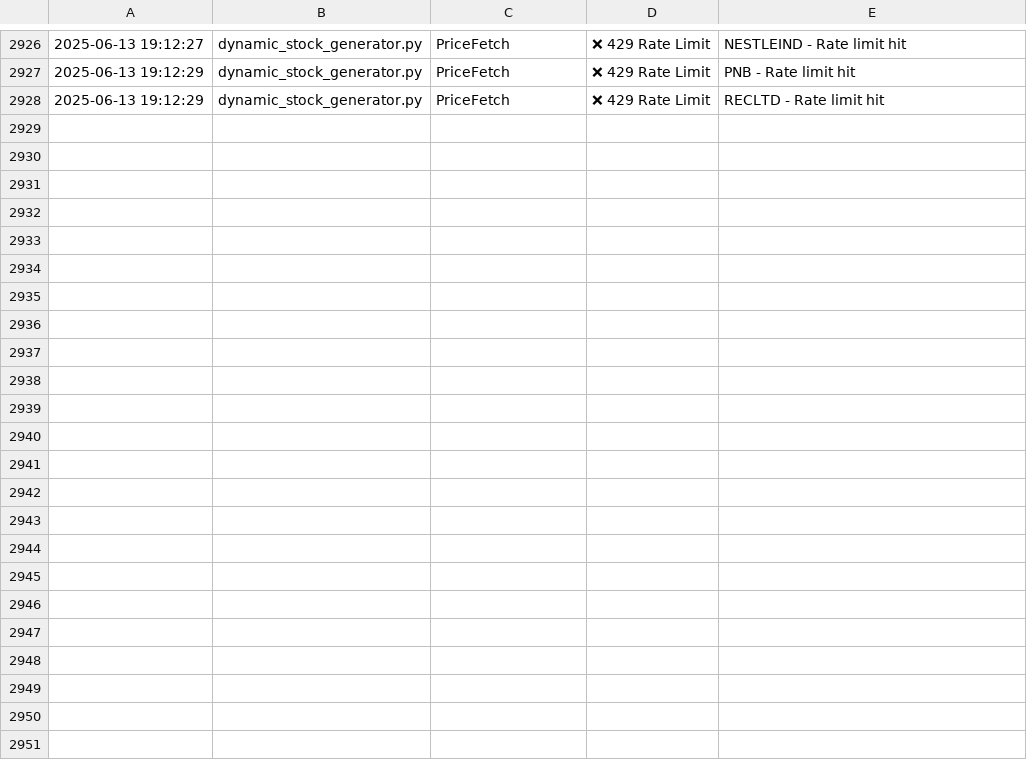
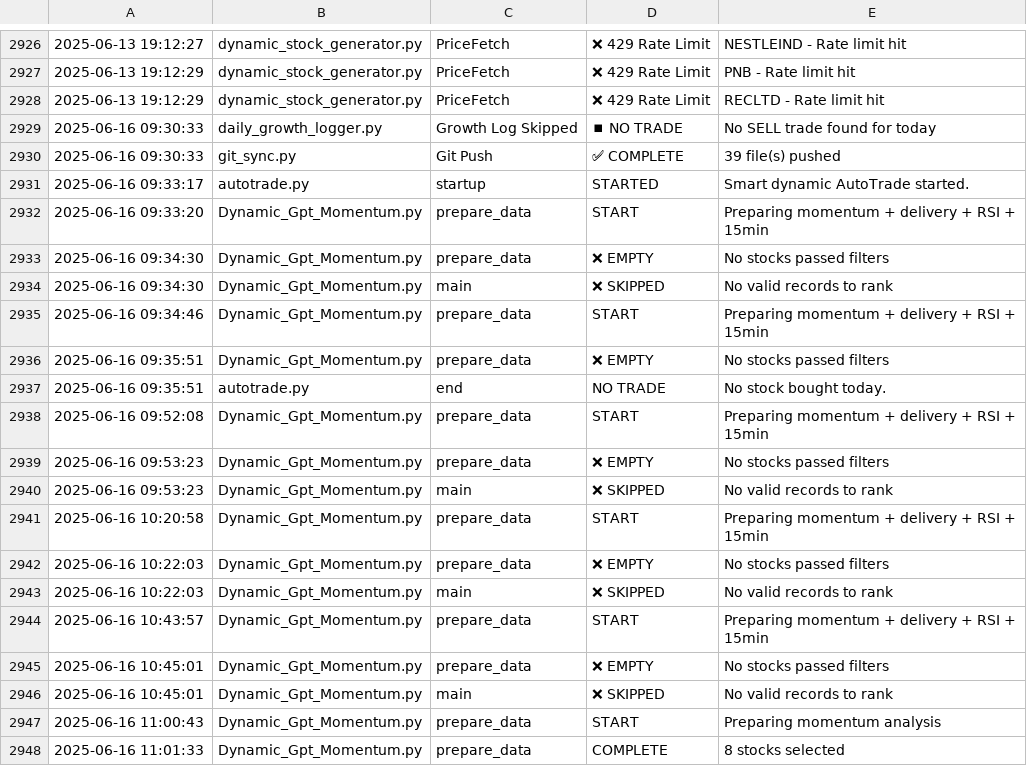
Before and after one commit to naveenstar3/Dhanbot_Trading, a CSV file: dhan_autotrader/bot_execution_log.csv, drawn as a sheet; only a part is shown, gaps mark what is left out; the diff covers the shown part only; the diff names each change by its address in the sheet, - before the commit and + after, or states it on an @@ line.

Commit message:
✪ Auto push: *.csv, *.py @ 2025-06-16 16:00

```diff
--- a/dhan_autotrader/bot_execution_log.csv
+++ b/dhan_autotrader/bot_execution_log.csv
+row 2929: 2025-06-16 09:30:33 | daily_growth_logger.py | Growth Log Skipped | ⏹ NO TRADE | No SELL trade found for today
+row 2930: 2025-06-16 09:30:33 | git_sync.py | Git Push | ✅ COMPLETE | 39 file(s) pushed
+row 2931: 2025-06-16 09:33:17 | autotrade.py | startup | STARTED | Smart dynamic AutoTrade started.
+row 2932: 2025-06-16 09:33:20 | Dynamic_Gpt_Momentum.py | prepare_data | START | Preparing momentum + delivery + RSI + 15min
+row 2933: 2025-06-16 09:34:30 | Dynamic_Gpt_Momentum.py | prepare_data | ❌ EMPTY | No stocks passed filters
+row 2934: 2025-06-16 09:34:30 | Dynamic_Gpt_Momentum.py | main | ❌ SKIPPED | No valid records to rank
+row 2935: 2025-06-16 09:34:46 | Dynamic_Gpt_Momentum.py | prepare_data | START | Preparing momentum + delivery + RSI + 15min
+row 2936: 2025-06-16 09:35:51 | Dynamic_Gpt_Momentum.py | prepare_data | ❌ EMPTY | No stocks passed filters
+row 2937: 2025-06-16 09:35:51 | autotrade.py | end | NO TRADE | No stock bought today.
+row 2938: 2025-06-16 09:52:08 | Dynamic_Gpt_Momentum.py | prepare_data | START | Preparing momentum + delivery + RSI + 15min
+row 2939: 2025-06-16 09:53:23 | Dynamic_Gpt_Momentum.py | prepare_data | ❌ EMPTY | No stocks passed filters
+row 2940: 2025-06-16 09:53:23 | Dynamic_Gpt_Momentum.py | main | ❌ SKIPPED | No valid records to rank
+row 2941: 2025-06-16 10:20:58 | Dynamic_Gpt_Momentum.py | prepare_data | START | Preparing momentum + delivery + RSI + 15min
+row 2942: 2025-06-16 10:22:03 | Dynamic_Gpt_Momentum.py | prepare_data | ❌ EMPTY | No stocks passed filters
+row 2943: 2025-06-16 10:22:03 | Dynamic_Gpt_Momentum.py | main | ❌ SKIPPED | No valid records to rank
+row 2944: 2025-06-16 10:43:57 | Dynamic_Gpt_Momentum.py | prepare_data | START | Preparing momentum + delivery + RSI + 15min
+row 2945: 2025-06-16 10:45:01 | Dynamic_Gpt_Momentum.py | prepare_data | ❌ EMPTY | No stocks passed filters
+row 2946: 2025-06-16 10:45:01 | Dynamic_Gpt_Momentum.py | main | ❌ SKIPPED | No valid records to rank
+row 2947: 2025-06-16 11:00:43 | Dynamic_Gpt_Momentum.py | prepare_data | START | Preparing momentum analysis
+row 2948: 2025-06-16 11:01:33 | Dynamic_Gpt_Momentum.py | prepare_data | COMPLETE | 8 stocks selected
```
Also changed, not shown: 12 added rows elsewhere in this file, dhan_autotrader/dynamic_stock_list.csv, dhan_autotrader/filter_summary_log.csv, 4 other files.
